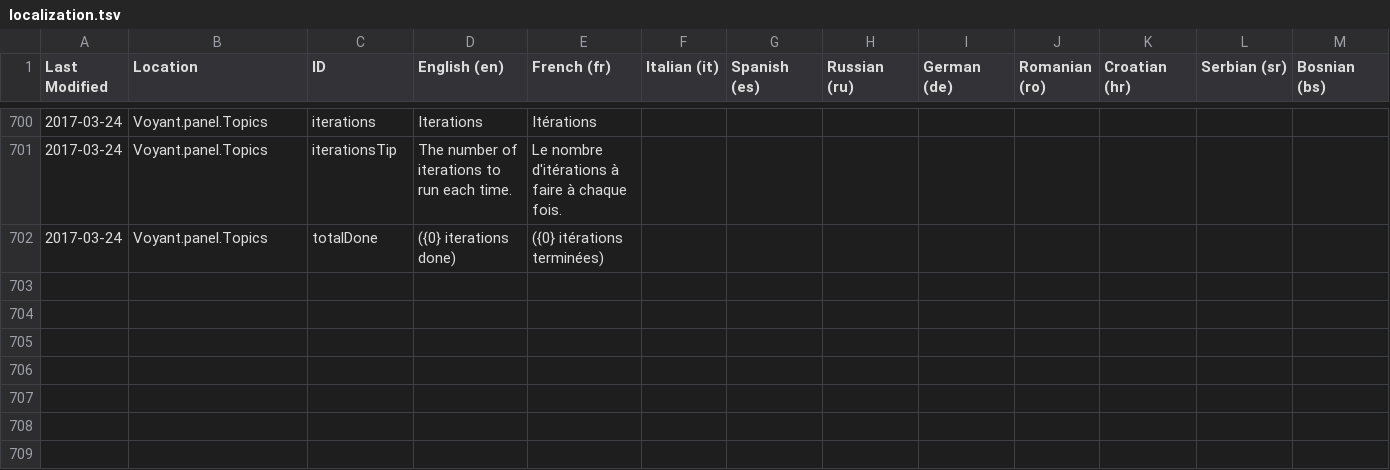
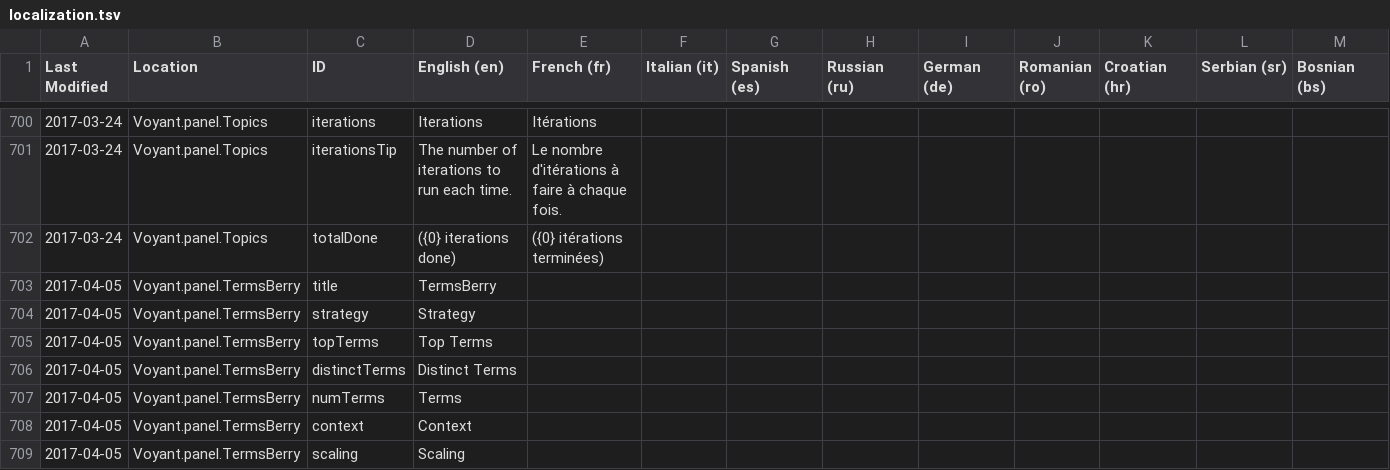
Before and after one commit to sgsinclair/Voyant, a TSV file: src/main/webapp/resources/voyant/current/localization.tsv, drawn as a sheet; only a part is shown, gaps mark what is left out; rows hold the shown columns only; the diff names each change by its address in the sheet, - before the commit and + after, or states it on an @@ line.

Commit message:
localization of TermsBerry

```diff
--- a/src/main/webapp/resources/voyant/current/localization.tsv
+++ b/src/main/webapp/resources/voyant/current/localization.tsv
+row 703: 2017-04-05 | Voyant.panel.TermsBerry | title | TermsBerry
+row 704: 2017-04-05 | Voyant.panel.TermsBerry | strategy | Strategy
+row 705: 2017-04-05 | Voyant.panel.TermsBerry | topTerms | Top Terms
+row 706: 2017-04-05 | Voyant.panel.TermsBerry | distinctTerms | Distinct Terms
+row 707: 2017-04-05 | Voyant.panel.TermsBerry | numTerms | Terms
+row 708: 2017-04-05 | Voyant.panel.TermsBerry | context | Context
+row 709: 2017-04-05 | Voyant.panel.TermsBerry | scaling | Scaling
```
Also changed, not shown: 12 other files.
